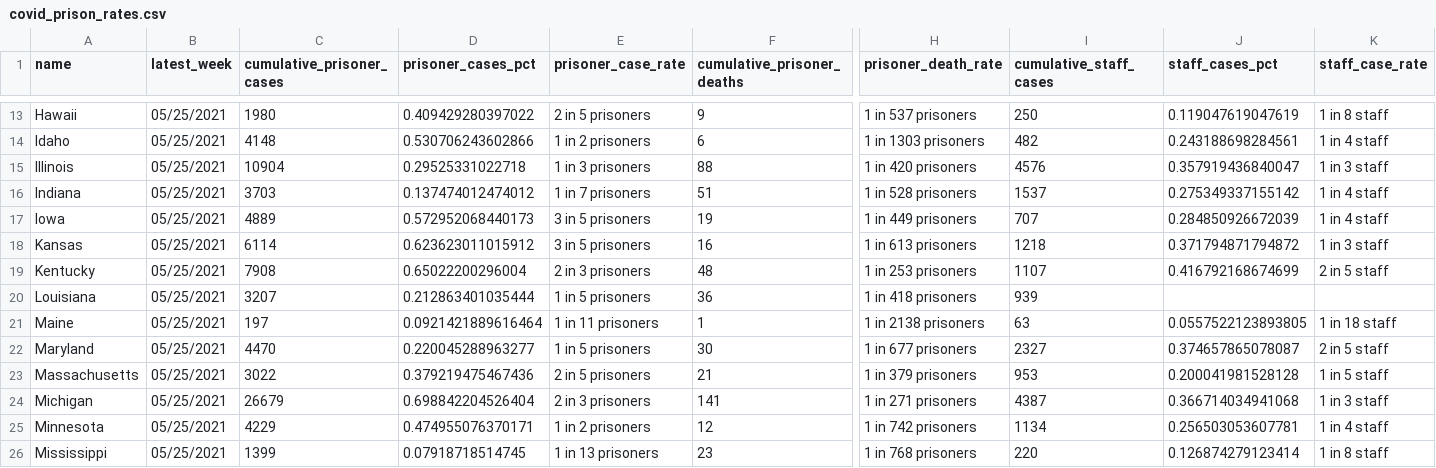
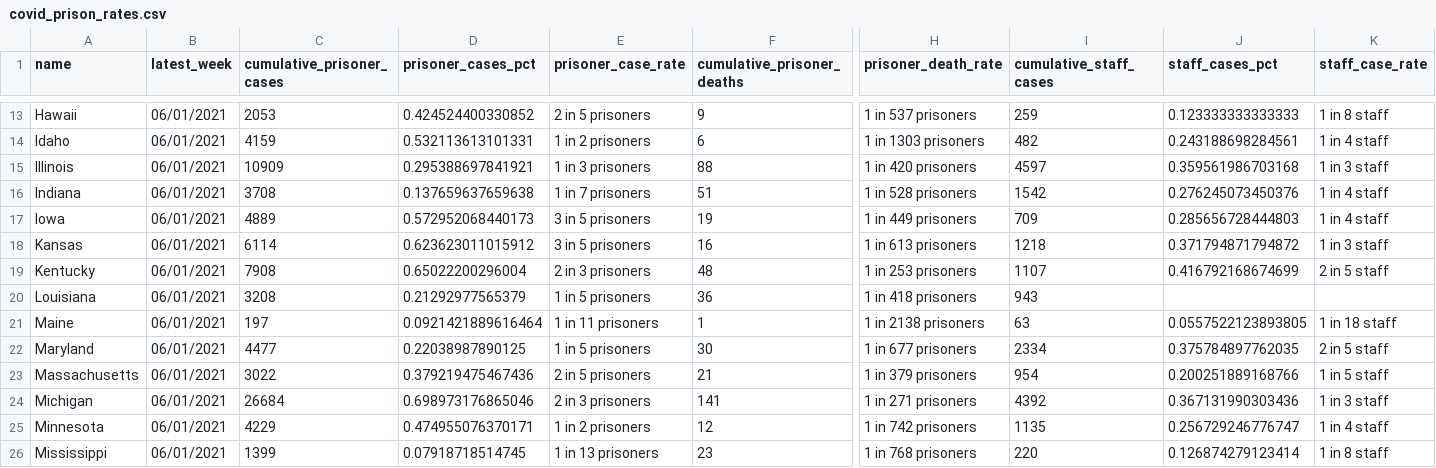
Before and after one commit to themarshallproject/COVID_prison_data, a CSV file: data/covid_prison_rates.csv, drawn as a sheet; only a part is shown, gaps mark what is left out; the diff covers the shown part only; the diff names each change by its address in the sheet, - before the commit and + after, or states it on an @@ line.

```diff
--- a/data/covid_prison_rates.csv
+++ b/data/covid_prison_rates.csv
-B13:B26 (latest_week): 05/25/2021
+B13:B26 (latest_week): 06/01/2021
-C13 (cumulative_prisoner_cases): 1980
+C13 (cumulative_prisoner_cases): 2053
-D13 (prisoner_cases_pct): 0.409429280397022
+D13 (prisoner_cases_pct): 0.424524400330852
-I13 (cumulative_staff_cases): 250
+I13 (cumulative_staff_cases): 259
-J13 (staff_cases_pct): 0.119047619047619
+J13 (staff_cases_pct): 0.123333333333333
-C14 (cumulative_prisoner_cases): 4148
+C14 (cumulative_prisoner_cases): 4159
-D14 (prisoner_cases_pct): 0.530706243602866
+D14 (prisoner_cases_pct): 0.532113613101331
-C15 (cumulative_prisoner_cases): 10904
+C15 (cumulative_prisoner_cases): 10909
-D15 (prisoner_cases_pct): 0.29525331022718
+D15 (prisoner_cases_pct): 0.295388697841921
-I15 (cumulative_staff_cases): 4576
+I15 (cumulative_staff_cases): 4597
-J15 (staff_cases_pct): 0.357919436840047
+J15 (staff_cases_pct): 0.359561986703168
-C16 (cumulative_prisoner_cases): 3703
+C16 (cumulative_prisoner_cases): 3708
-D16 (prisoner_cases_pct): 0.137474012474012
+D16 (prisoner_cases_pct): 0.137659637659638
-I16 (cumulative_staff_cases): 1537
+I16 (cumulative_staff_cases): 1542
-J16 (staff_cases_pct): 0.275349337155142
+J16 (staff_cases_pct): 0.276245073450376
-I17 (cumulative_staff_cases): 707
+I17 (cumulative_staff_cases): 709
-J17 (staff_cases_pct): 0.284850926672039
+J17 (staff_cases_pct): 0.285656728444803
-C20 (cumulative_prisoner_cases): 3207
+C20 (cumulative_prisoner_cases): 3208
-D20 (prisoner_cases_pct): 0.212863401035444
+D20 (prisoner_cases_pct): 0.21292977565379
-I20 (cumulative_staff_cases): 939
+I20 (cumulative_staff_cases): 943
-C22 (cumulative_prisoner_cases): 4470
+C22 (cumulative_prisoner_cases): 4477
-D22 (prisoner_cases_pct): 0.220045288963277
+D22 (prisoner_cases_pct): 0.22038987890125
-I22 (cumulative_staff_cases): 2327
+I22 (cumulative_staff_cases): 2334
-J22 (staff_cases_pct): 0.374657865078087
+J22 (staff_cases_pct): 0.375784897762035
-I23 (cumulative_staff_cases): 953
+I23 (cumulative_staff_cases): 954
-J23 (staff_cases_pct): 0.200041981528128
+J23 (staff_cases_pct): 0.200251889168766
-C24 (cumulative_prisoner_cases): 26679
+C24 (cumulative_prisoner_cases): 26684
-D24 (prisoner_cases_pct): 0.698842204526404
+D24 (prisoner_cases_pct): 0.698973176865046
-I24 (cumulative_staff_cases): 4387
+I24 (cumulative_staff_cases): 4392
-J24 (staff_cases_pct): 0.366714034941068
+J24 (staff_cases_pct): 0.367131990303436
-I25 (cumulative_staff_cases): 1134
+I25 (cumulative_staff_cases): 1135
-J25 (staff_cases_pct): 0.256503053607781
+J25 (staff_cases_pct): 0.256729246776747
```
Also changed, not shown: 135 edited cells elsewhere in this file, 2 other files.
